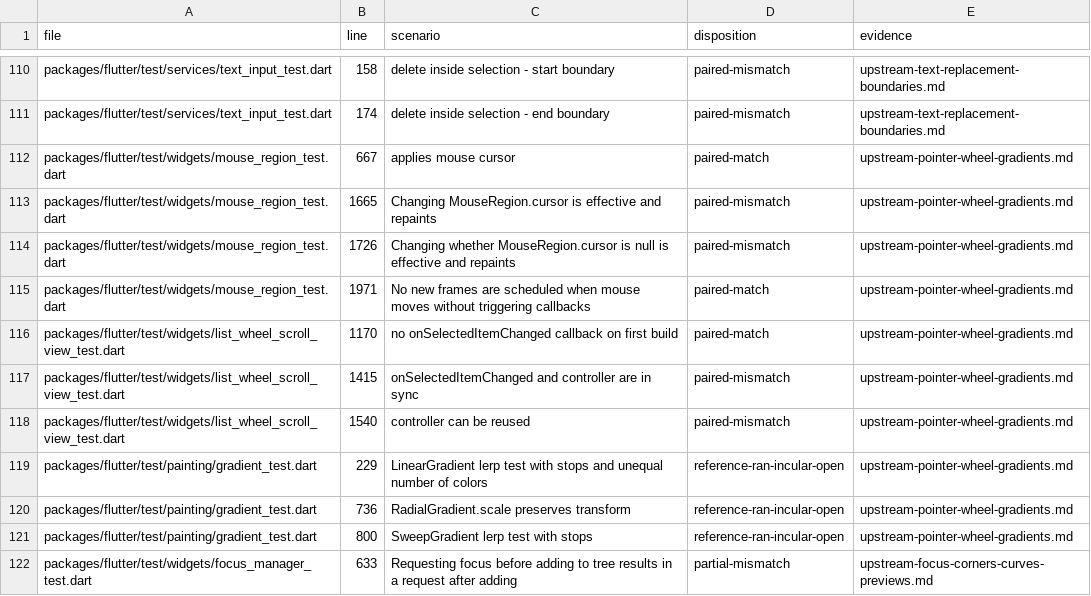
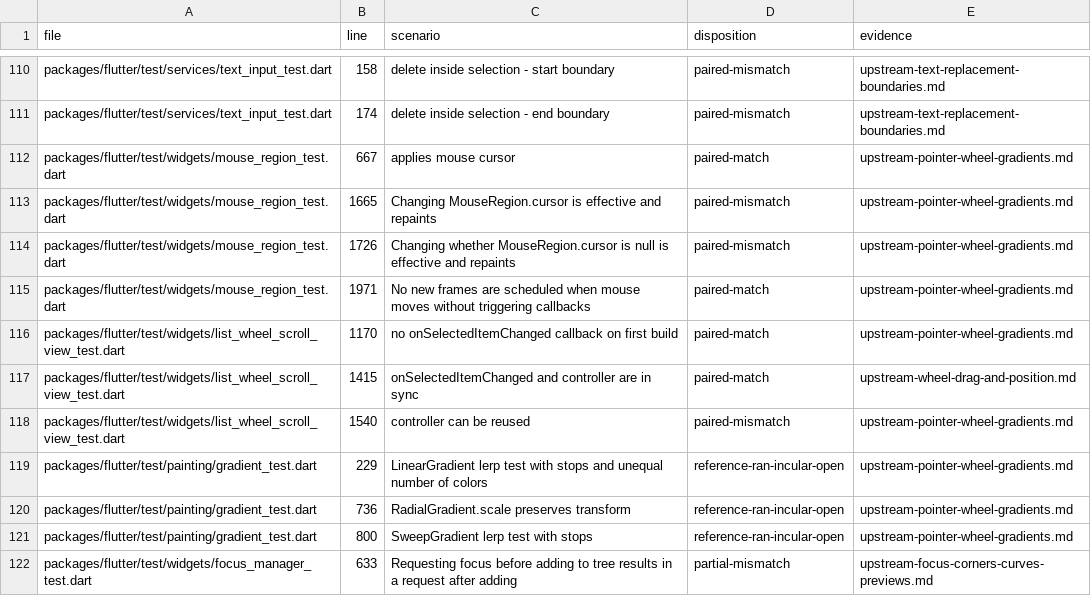
Before and after one commit to FabortLabs/incular, a TSV file: audits/flutter-3.50.0-parity/upstream-dispositions.tsv, drawn as a sheet; only a part is shown, gaps mark what is left out.

Commit message:
Drive list-wheel scrolling from the retained drag arena

```diff
--- a/audits/flutter-3.50.0-parity/upstream-dispositions.tsv
+++ b/audits/flutter-3.50.0-parity/upstream-dispositions.tsv
@@ -116,3 +116,3 @@ packages/flutter/test/widgets/mouse_region_test.dart	1971	No new frames are sche
 packages/flutter/test/widgets/list_wheel_scroll_view_test.dart	1170	no onSelectedItemChanged callback on first build	paired-match	upstream-pointer-wheel-gradients.md
-packages/flutter/test/widgets/list_wheel_scroll_view_test.dart	1415	onSelectedItemChanged and controller are in sync	paired-mismatch	upstream-pointer-wheel-gradients.md
+packages/flutter/test/widgets/list_wheel_scroll_view_test.dart	1415	onSelectedItemChanged and controller are in sync	paired-match	upstream-wheel-drag-and-position.md
 packages/flutter/test/widgets/list_wheel_scroll_view_test.dart	1540	controller can be reused	paired-mismatch	upstream-pointer-wheel-gradients.md
```
Also changed, not shown: 7 other files.
